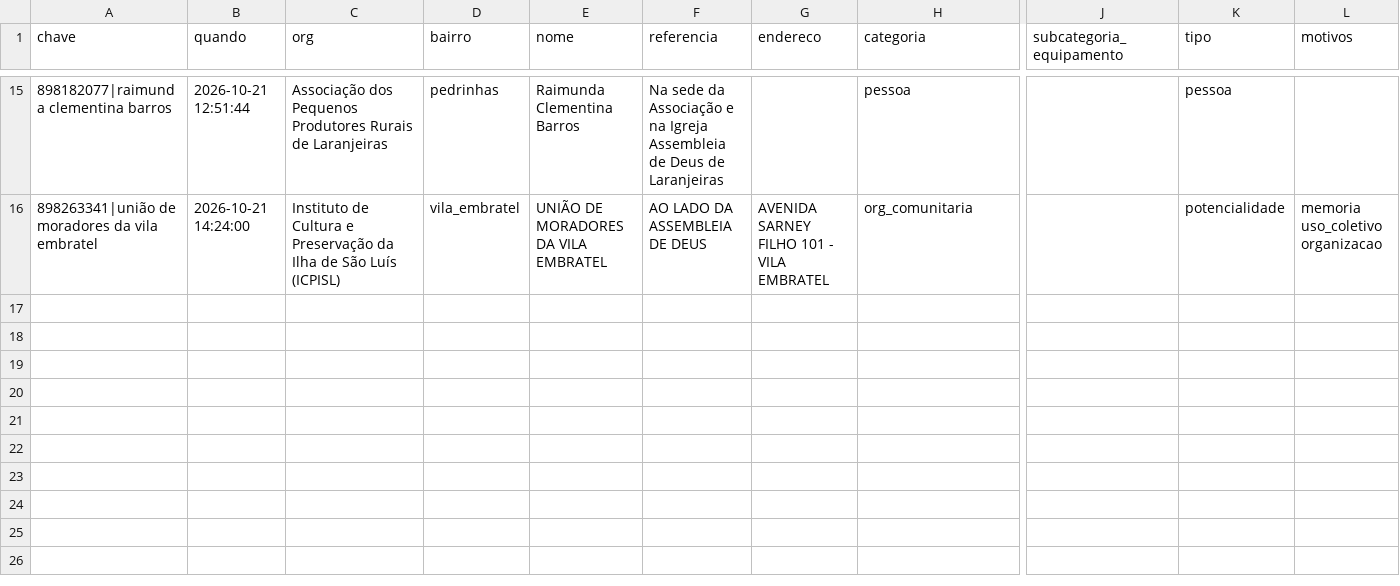
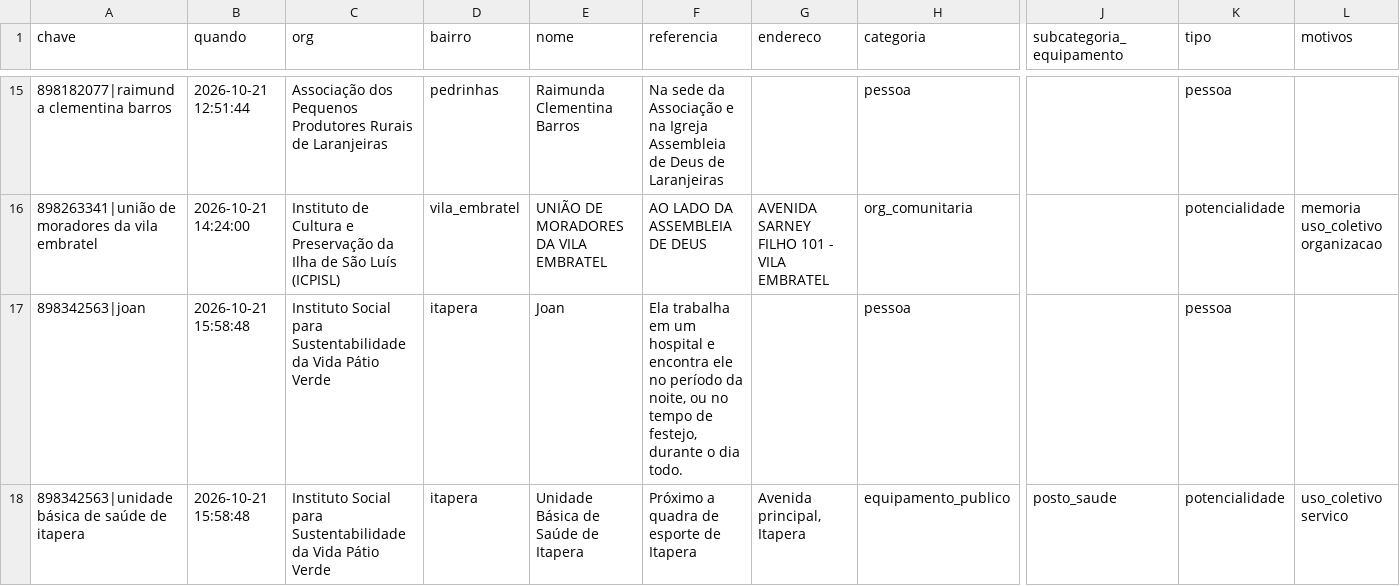
Before and after one commit to automacoesrpf/mapa-encontro-de-integracao-rpf-2ciclo, a CSV file: dados_acumulados.csv, drawn as a sheet; only a part is shown, gaps mark what is left out; rows hold the shown columns only; the diff names each change by its address in the sheet, - before the commit and + after, or states it on an @@ line.

```diff
--- a/dados_acumulados.csv
+++ b/dados_acumulados.csv
+row 17: 898342563|joan | 2026-10-21 15:58:48 | Instituto Social para Sustentabilidade da Vida Pátio Verde | itapera | Joan | Ela trabalha em um hospital e encontra ele no período da noite, ou no tempo de festejo, durante o dia todo. |  | pessoa |  | pessoa
+row 18: 898342563|unidade básica de saúde de itapera | 2026-10-21 15:58:48 | Instituto Social para Sustentabilidade da Vida Pátio Verde | itapera | Unidade Básica de Saúde de Itapera | Próximo a quadra de esporte de Itapera | Avenida principal, Itapera | equipamento_publico | posto_saude | potencialidade | uso_coletivo servico
```
Also changed, not shown: 1 other file.
